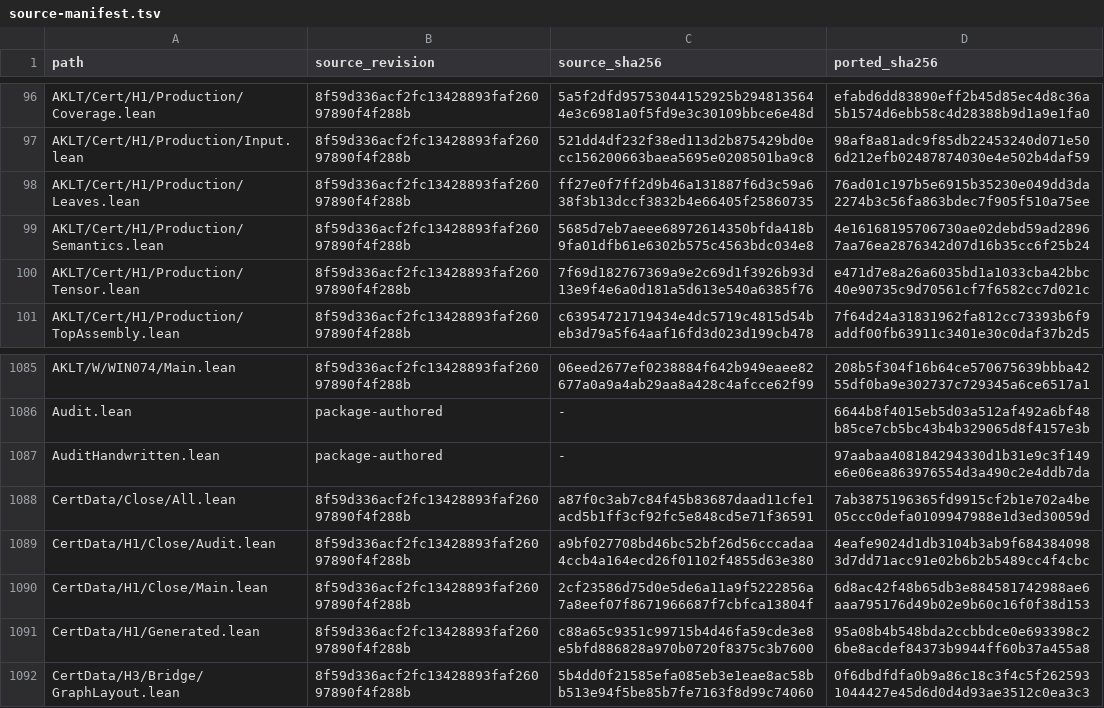
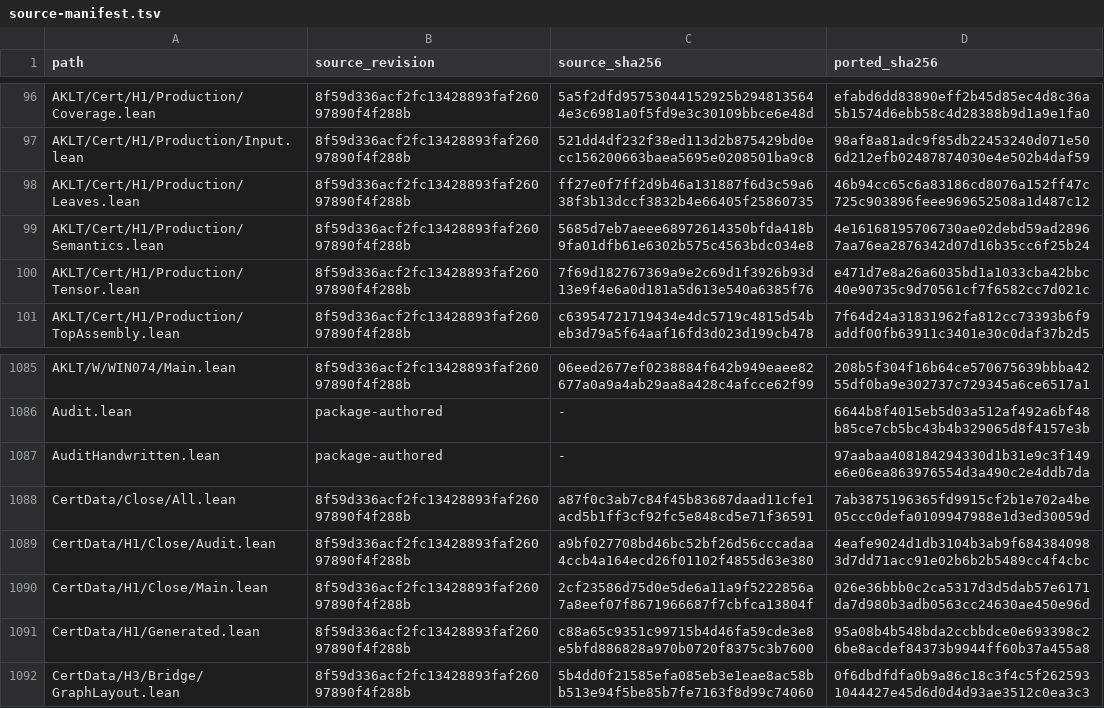
Before and after one commit to pmaronow/aklt-lean, a TSV file: verification/port/source-manifest.tsv, drawn as a sheet; only a part is shown, gaps mark what is left out; the diff covers the shown part only.

```diff
--- a/verification/port/source-manifest.tsv
+++ b/verification/port/source-manifest.tsv
@@ -97,3 +97,3 @@ AKLT/Cert/H1/Production/Coverage.lean	8f59d336acf2fc13428893faf26097890f4f288b	5
 AKLT/Cert/H1/Production/Input.lean	8f59d336acf2fc13428893faf26097890f4f288b	521dd4df232f38ed113d2b875429bd0ecc156200663baea5695e0208501ba9c8	98af8a81adc9f85db22453240d071e506d212efb02487874030e4e502b4daf59
-AKLT/Cert/H1/Production/Leaves.lean	8f59d336acf2fc13428893faf26097890f4f288b	ff27e0f7ff2d9b46a131887f6d3c59a638f3b13dccf3832b4e66405f25860735	76ad01c197b5e6915b35230e049dd3da2274b3c56fa863bdec7f905f510a75ee
+AKLT/Cert/H1/Production/Leaves.lean	8f59d336acf2fc13428893faf26097890f4f288b	ff27e0f7ff2d9b46a131887f6d3c59a638f3b13dccf3832b4e66405f25860735	46b94cc65c6a83186cd8076a152ff47c725c903896feee969652508a1d487c12
 AKLT/Cert/H1/Production/Semantics.lean	8f59d336acf2fc13428893faf26097890f4f288b	5685d7eb7aeee68972614350bfda418b9fa01dfb61e6302b575c4563bdc034e8	4e16168195706730ae02debd59ad28967aa76ea2876342d07d16b35cc6f25b24
@@ -1089,3 +1089,3 @@ CertData/Close/All.lean	8f59d336acf2fc13428893faf26097890f4f288b	a87f0c3ab7c84f4
 CertData/H1/Close/Audit.lean	8f59d336acf2fc13428893faf26097890f4f288b	a9bf027708bd46bc52bf26d56cccadaa4ccb4a164ecd26f01102f4855d63e380	4eafe9024d1db3104b3ab9f6843840983d7dd71acc91e02b6b2b5489cc4f4cbc
-CertData/H1/Close/Main.lean	8f59d336acf2fc13428893faf26097890f4f288b	2cf23586d75d0e5de6a11a9f5222856a7a8eef07f8671966687f7cbfca13804f	6d8ac42f48b65db3e884581742988ae6aaa795176d49b02e9b60c16f0f38d153
+CertData/H1/Close/Main.lean	8f59d336acf2fc13428893faf26097890f4f288b	2cf23586d75d0e5de6a11a9f5222856a7a8eef07f8671966687f7cbfca13804f	026e36bbb0c2ca5317d3d5dab57e6171da7d980b3adb0563cc24630ae450e96d
 CertData/H1/Generated.lean	8f59d336acf2fc13428893faf26097890f4f288b	c88a65c9351c99715b4d46fa59cde3e8e5bfd886828a970b0720f8375c3b7600	95a08b4b548bda2ccbbdce0e693398c26be8acdef84373b9944ff60b37a455a8
```
Also changed, not shown: 9 edited cells elsewhere in this file, verification/port/port-list.tsv, 55 other files.
